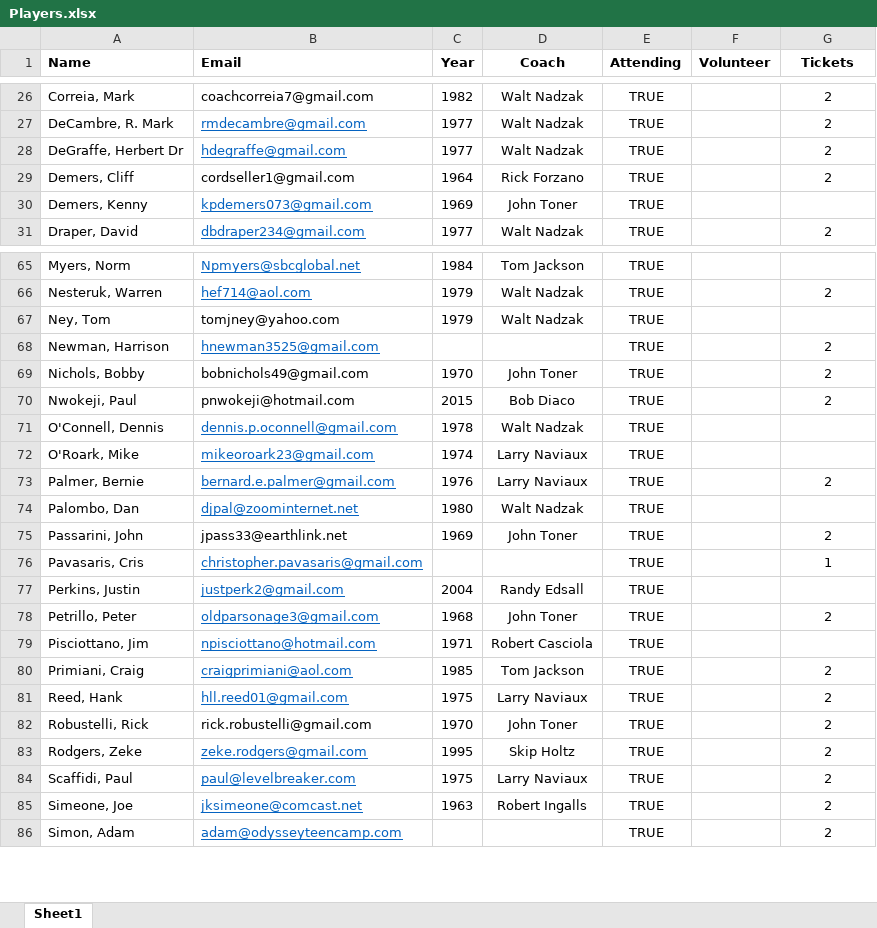
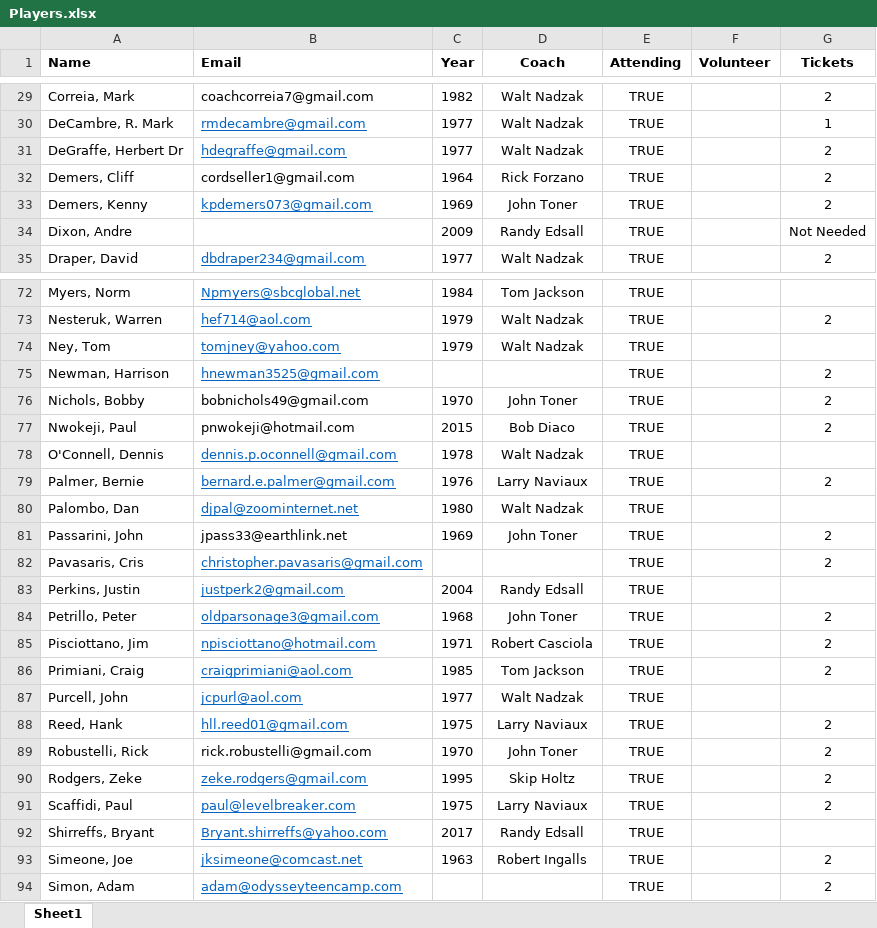
Before and after one commit to KennyPeterDemers/UConnBleedBlue, an Excel workbook: UConnBleedBlue/wwwroot/Data/Players.xlsx, sheet Sheet1, drawn as a sheet; only a part is shown, gaps mark what is left out; values as stored, in another font and other column widths than the file's, no borders; removed rows and columns are numbered as before the commit, all else as after; the diff covers the shown part only; the diff names each change by its address in the sheet, - before the commit and + after, or states it on an @@ line.

```diff
--- a/UConnBleedBlue/wwwroot/Data/Players.xlsx (sheet Sheet1)
+++ b/UConnBleedBlue/wwwroot/Data/Players.xlsx (sheet Sheet1)
-G30 (Tickets): 2
+G30 (Tickets): 1
-G33 (Tickets): (empty)
+G33 (Tickets): 2
+row 34: Dixon, Andre |  | 2009 | Randy Edsall | TRUE |  | Not Needed
@@ B74 underline: off → on, text colour: black → #0563C1 @@
-row 72: O'Roark, Mike | mikeoroark23@gmail.com | 1974 | Larry Naviaux | TRUE
-G82 (Tickets): 1
+G82 (Tickets): 2
-G85 (Tickets): (empty)
+G85 (Tickets): 2
+row 87: Purcell, John | jcpurl@aol.com | 1977 | Walt Nadzak | TRUE
+row 92: Shirreffs, Bryant | Bryant.shirreffs@yahoo.com | 2017 | Randy Edsall | TRUE
```
Also changed, not shown: 9 added rows, 2 removed rows, 23 edited cells and cell formats elsewhere in this sheet, UConnBleedBlue/wwwroot/Data/Costs.xlsx, UConnBleedBlue/wwwroot/Data/Donations.xlsx, 11 other files.
